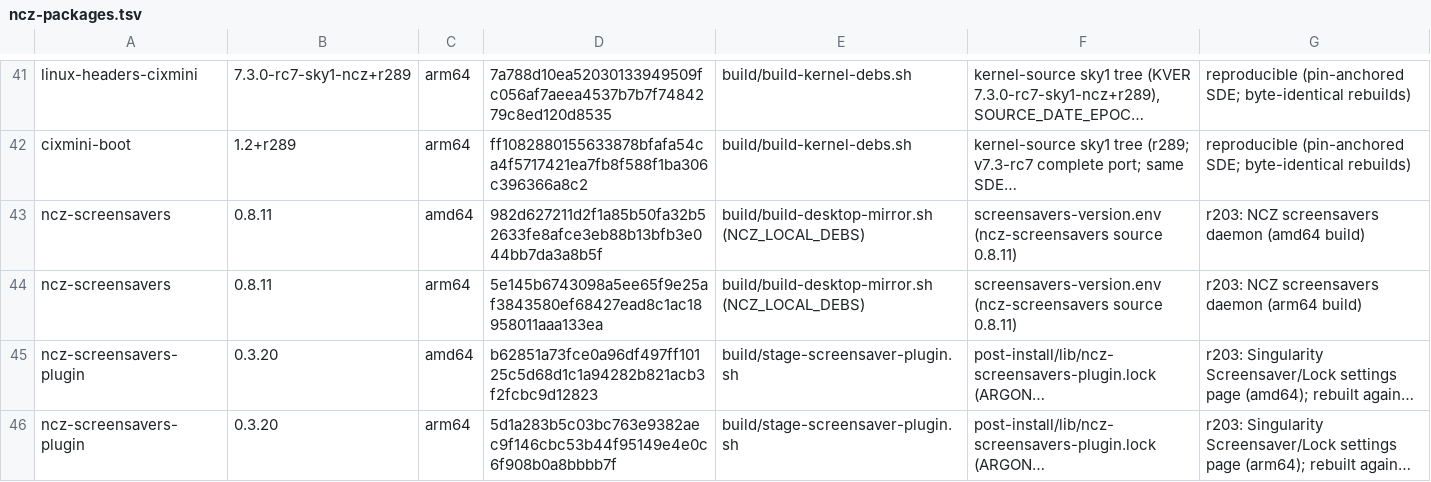
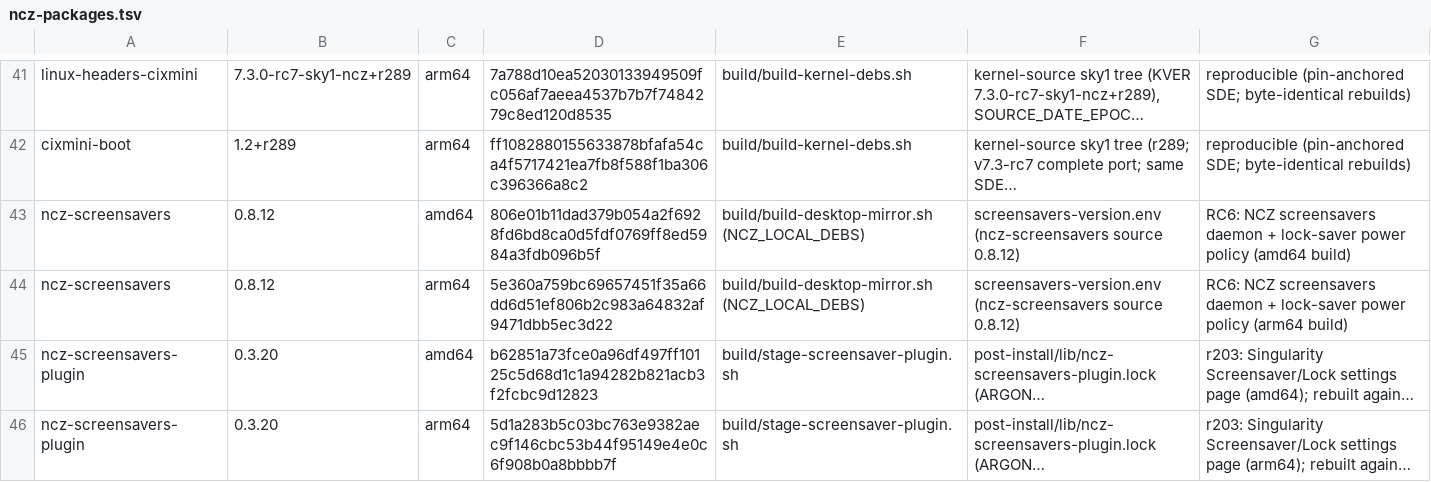
Before and after one commit to ncz-os/cix-installer, a TSV file: manifests/ncz-packages.tsv, drawn as a sheet; only a part is shown, gaps mark what is left out; long unchanged cells end in …; the diff names each change by its address in the sheet, - before the commit and + after, or states it on an @@ line.

Commit message:
rc6: pin ncz-screensavers 0.8.12 (lock-saver power policy) for amd64+arm64
Raise NCZ_SCREENSAVERS_MIN_VERSION to 0.8.12 and pin the published debs
(amd64 sha256 806e01b1..., arm64 sha256 5e360a75...) in ncz-packages.tsv and
build-inputs.tsv, refresh components.tsv and determinism.pin, and add the
installed-target verifier check (f4) that the shipped feed carries the
compiled-in lock-saver policy defaults (8 fps / half-res / freeze always /
15 s). 0.8.12 is published before this floor is raised (publish-first).

```diff
--- a/manifests/ncz-packages.tsv
+++ b/manifests/ncz-packages.tsv
-B43:B44: 0.8.11
+B43:B44: 0.8.12
-D43: 982d627211d2f1a85b50fa32b52633fe8afce3eb88b13bfb3e044bb7da3a8b5f
+D43: 806e01b11dad379b054a2f6928fd6bd8ca0d5fdf0769ff8ed5984a3fdb096b5f
-F43:F44: …(ncz-screensavers source 0.8.11)
+F43:F44: …(ncz-screensavers source 0.8.12)
-G43: r203: NCZ screensavers daemon (amd64 build)
+G43: RC6: NCZ screensavers daemon + lock-saver power policy (amd64 build)
-D44: 5e145b6743098a5ee65f9e25af3843580ef68427ead8c1ac18958011aaa133ea
+D44: 5e360a759bc69657451f35a66dd6d51ef806b2c983a64832af9471dbb5ec3d22
-G44: r203: NCZ screensavers daemon (arm64 build)
+G44: RC6: NCZ screensavers daemon + lock-saver power policy (arm64 build)
```
Also changed, not shown: manifests/build-inputs.tsv, manifests/components.tsv, 4 other files.
